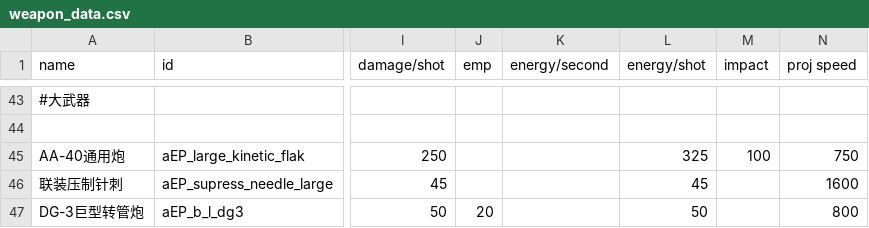
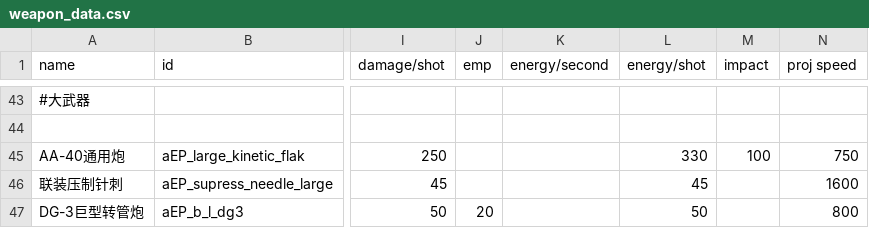
Before and after one commit to a111164i/FSF_MilitaryCompany, a CSV file: data/weapons/weapon_data.csv, drawn as a sheet; only a part is shown, gaps mark what is left out; the diff names each change by its address in the sheet, - before the commit and + after, or states it on an @@ line.

```diff
--- a/data/weapons/weapon_data.csv
+++ b/data/weapons/weapon_data.csv
-L45 (energy/shot): 325
+L45 (energy/shot): 330
```
Also changed, not shown: data/hulls/ship_data.csv, 1 other file.
